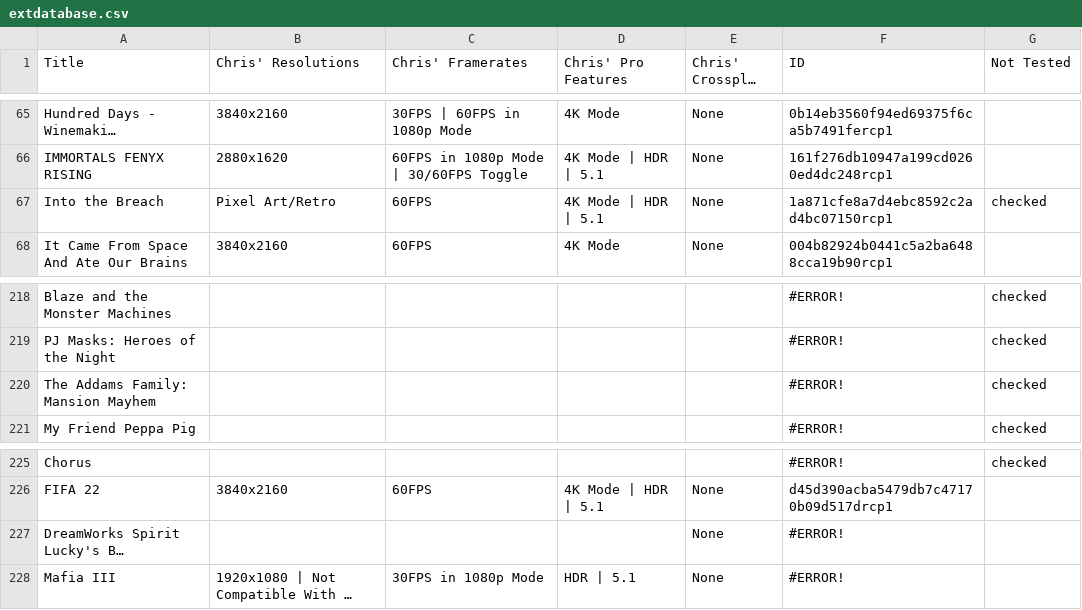
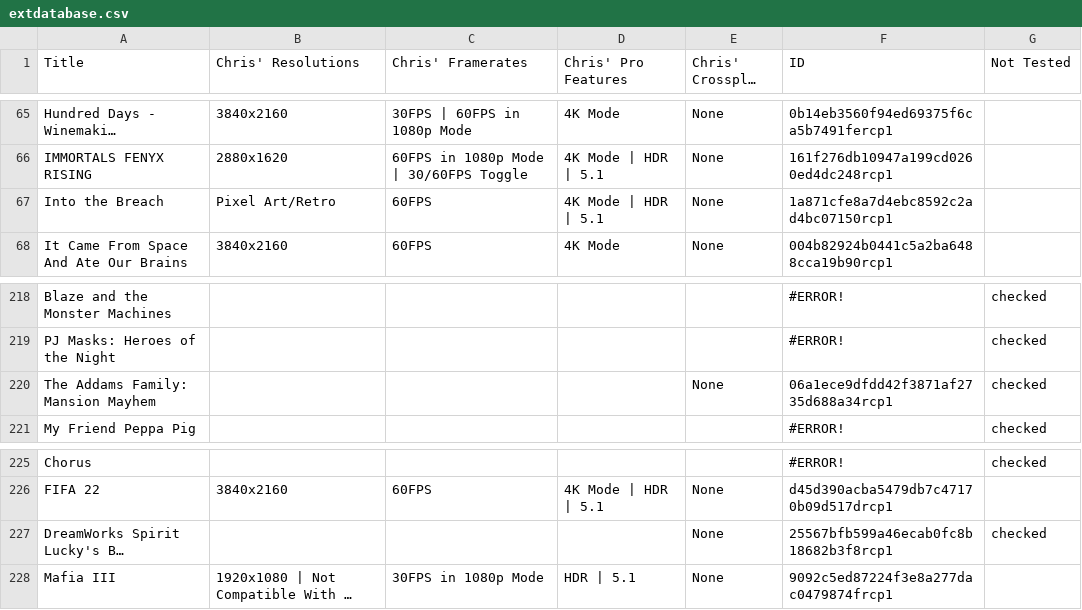
Before and after one commit to ChristopherKlay/StadiaEnhanced, a CSV file: include/extdatabase.csv, drawn as a sheet; only a part is shown, gaps mark what is left out; long unchanged cells end in …; the diff names each change by its address in the sheet, - before the commit and + after, or states it on an @@ line.

Commit message:
Add files via upload

```diff
--- a/include/extdatabase.csv
+++ b/include/extdatabase.csv
-G67 (Not Tested): checked
+G67 (Not Tested): (empty)
-E220 (Chris' Crossplay Box): (empty)
+E220 (Chris' Crossplay Box): None
-F220 (ID): #ERROR!
+F220 (ID): 06a1ece9dfdd42f3871af2735d688a34rcp1
-F227 (ID): #ERROR!
+F227 (ID): 25567bfb599a46ecab0fc8b18682b3f8rcp1
-G227 (Not Tested): (empty)
+G227 (Not Tested): checked
-F228 (ID): #ERROR!
+F228 (ID): 9092c5ed87224f3e8a277dac0479874frcp1
```
